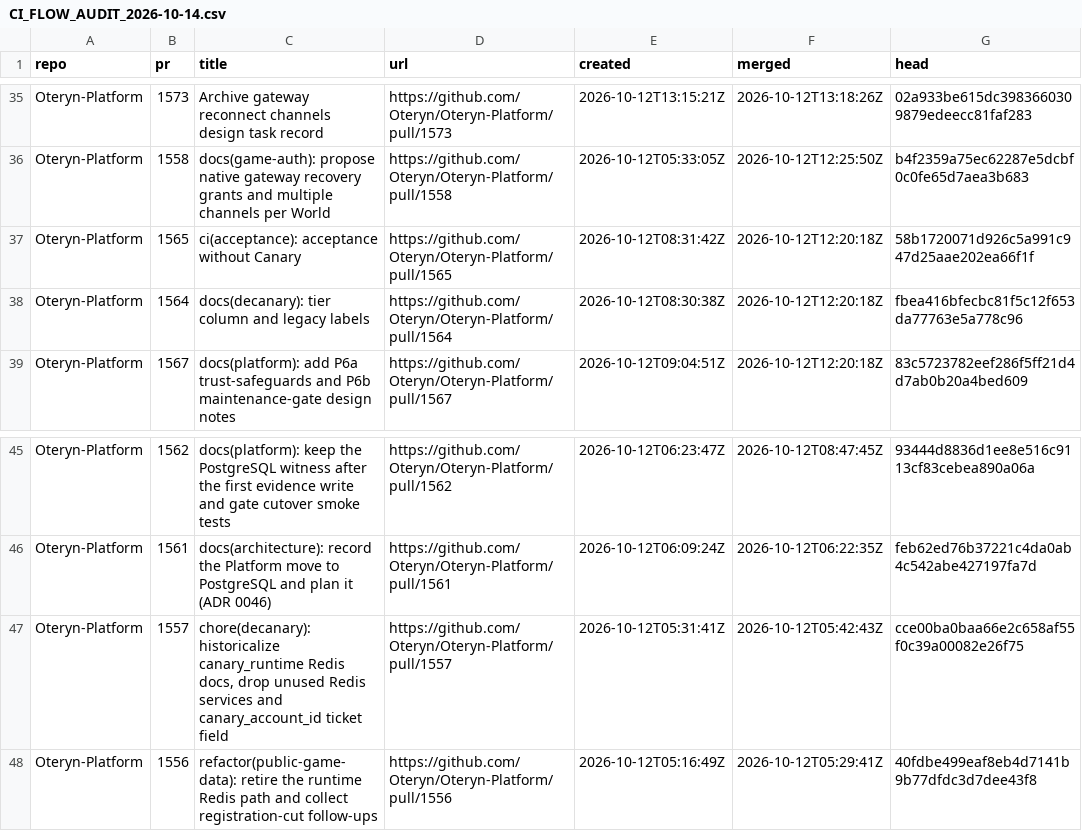
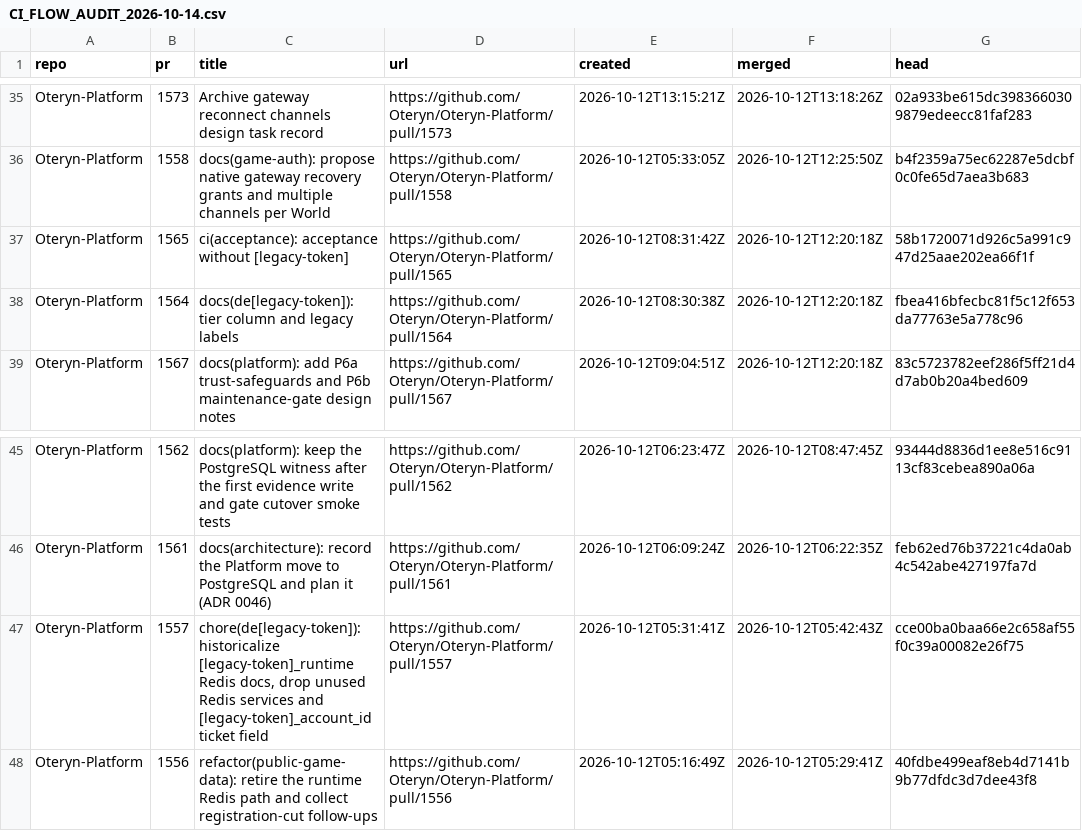
Before and after one commit to Oteryn/Oteryn-Platform, a CSV file: docs/CI_FLOW_AUDIT_2026-10-14.csv, drawn as a sheet; only a part is shown, gaps mark what is left out; the diff names each change by its address in the sheet, - before the commit and + after, or states it on an @@ line.

```diff
--- a/docs/CI_FLOW_AUDIT_2026-10-14.csv
+++ b/docs/CI_FLOW_AUDIT_2026-10-14.csv
-C37 (title): ci(acceptance): acceptance without Canary
+C37 (title): ci(acceptance): acceptance without [legacy-token]
-C38 (title): docs(decanary): tier column…
+C38 (title): docs(de[legacy-token]): tier column…
-C47 (title): chore(decanary): historicalize canary_runtime Redis docs, drop unused Redis services and canary_account_id ticket field
+C47 (title): chore(de[legacy-token]): historicalize [legacy-token]_runtime Redis docs, drop unused Redis services and [legacy-token]_account_id ticket field
```
